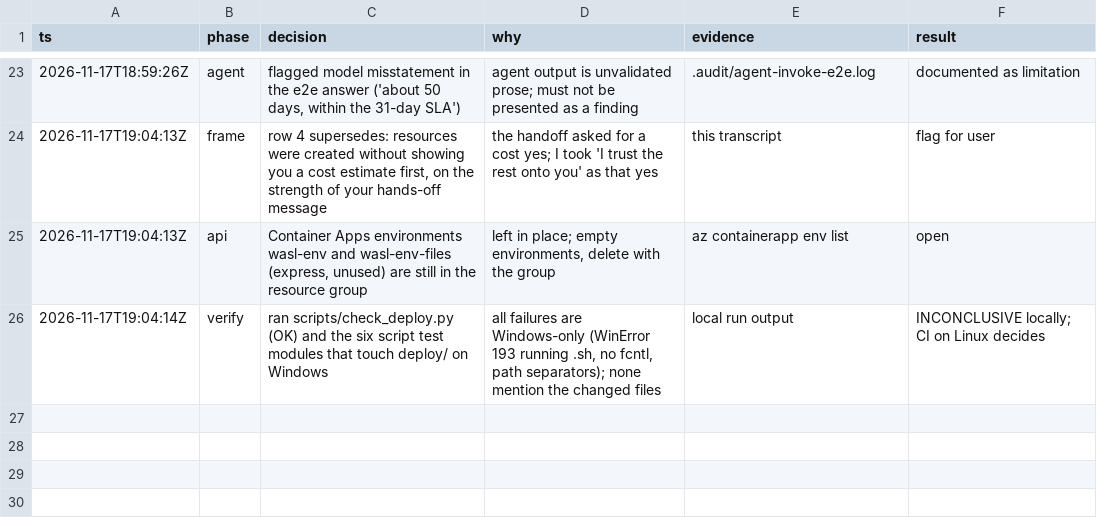
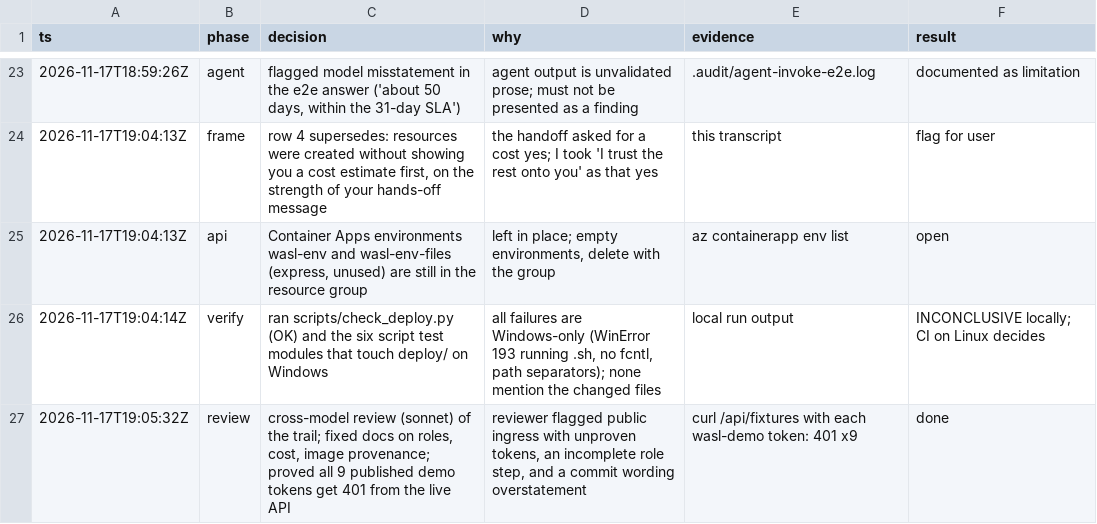
Before and after one commit to Mizore66/wasl-futurehealth, a TSV file: deploy/azure/decisions.tsv, drawn as a sheet; only a part is shown, gaps mark what is left out; the diff names each change by its address in the sheet, - before the commit and + after, or states it on an @@ line.

Commit message:
Name both Foundry roles, give a cost estimate, and state the image provenance
Prompted by a review of the Azure decision trail. The live API returned
401 for all nine published wasl-demo tokens, which is now recorded in
docs/DEPLOY.md.

```diff
--- a/deploy/azure/decisions.tsv
+++ b/deploy/azure/decisions.tsv
+row 27: 2026-11-17T19:05:32Z | review | cross-model review (sonnet) of the trail; fixed docs on roles, cost, image provenance; proved all 9 published demo tokens get 401 from the live API | reviewer flagged public ingress with unproven tokens, an incomplete role step, and a commit wording overstatement | curl /api/fixtures with each wasl-demo token: 401 x9 | done
```
Also changed, not shown: 2 other files.
